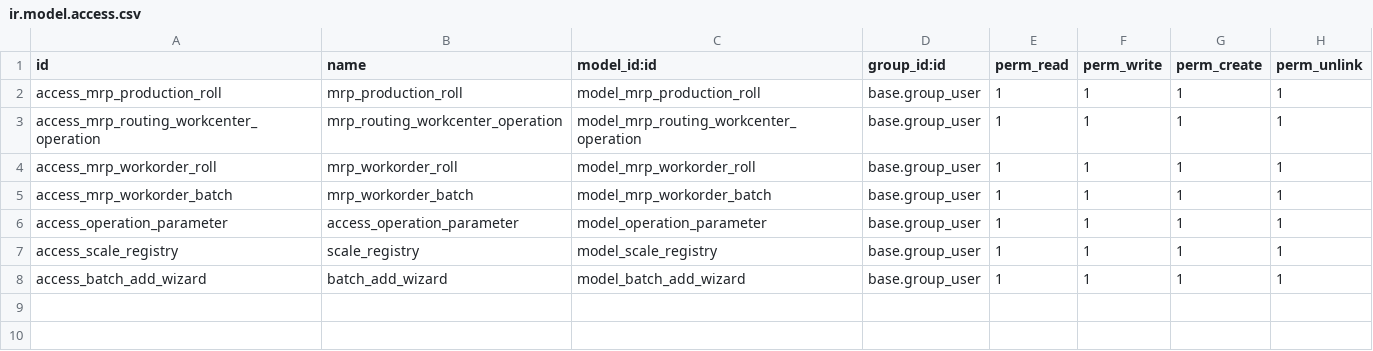
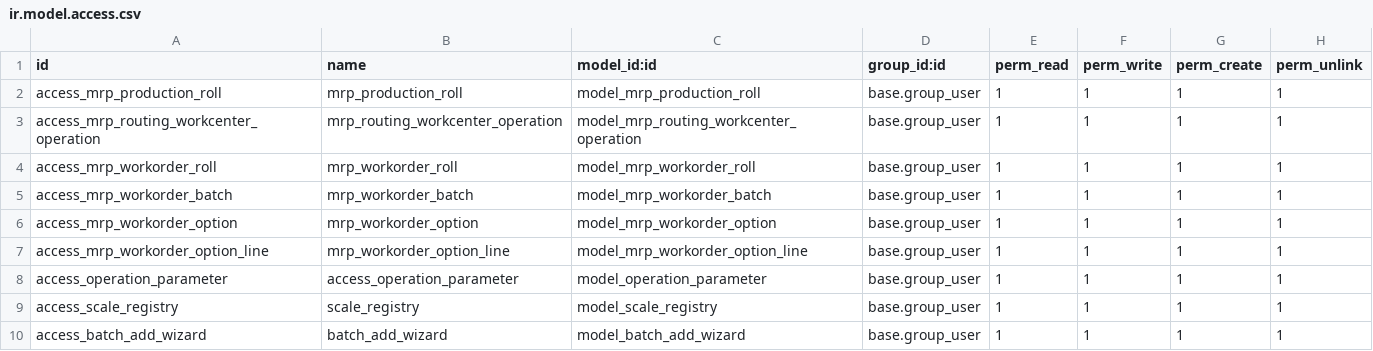
Before and after one commit to perucodex/idetex, a CSV file: idtx_mrp/security/ir.model.access.csv, drawn as a sheet.

```diff
--- a/idtx_mrp/security/ir.model.access.csv
+++ b/idtx_mrp/security/ir.model.access.csv
@@ -5,2 +5,4 @@ access_mrp_workorder_roll,mrp_workorder_roll,model_mrp_workorder_roll,base.group
 access_mrp_workorder_batch,mrp_workorder_batch,model_mrp_workorder_batch,base.group_user,1,1,1,1
+access_mrp_workorder_option,mrp_workorder_option,model_mrp_workorder_option,base.group_user,1,1,1,1
+access_mrp_workorder_option_line,mrp_workorder_option_line,model_mrp_workorder_option_line,base.group_user,1,1,1,1
 access_operation_parameter,access_operation_parameter,model_operation_parameter,base.group_user,1,1,1,1
```
Also changed, not shown: 13 other files.
